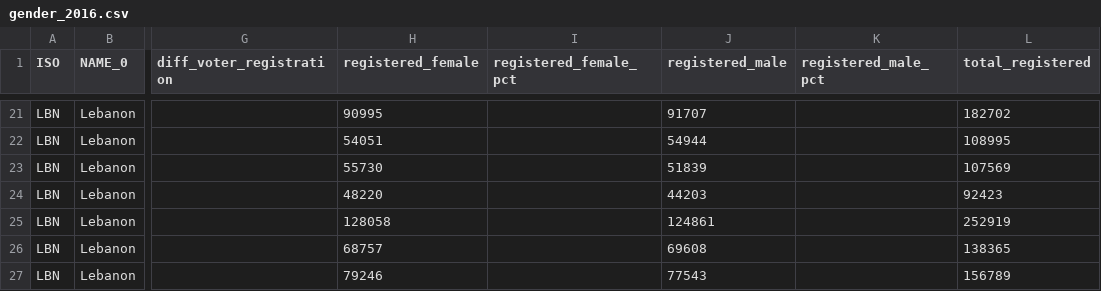
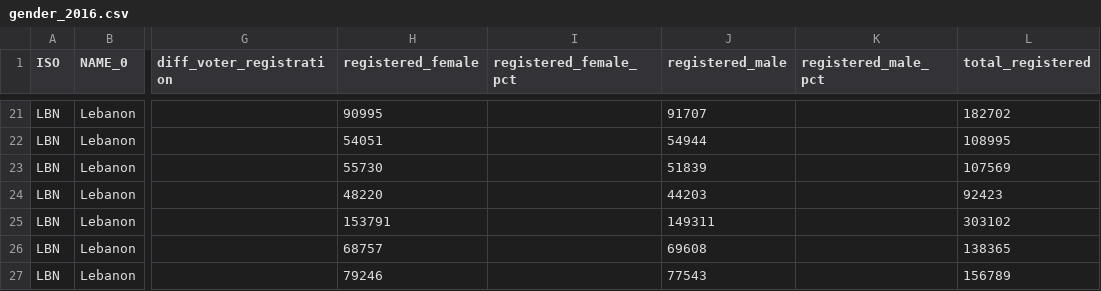
Before and after one commit to ladeleb/platform, a CSV file: data/gender/gender_2016.csv, drawn as a sheet; only a part is shown, gaps mark what is left out; the diff names each change by its address in the sheet, - before the commit and + after, or states it on an @@ line.

```diff
--- a/data/gender/gender_2016.csv
+++ b/data/gender/gender_2016.csv
-H25 (registered_female): 128058
+H25 (registered_female): 153791
-J25 (registered_male): 124861
+J25 (registered_male): 149311
-L25 (total_registered): 252919
+L25 (total_registered): 303102
```
Also changed, not shown: data/confessions/confessions.2017.csv, data/gender/gender_2017.csv, 14 other files.
